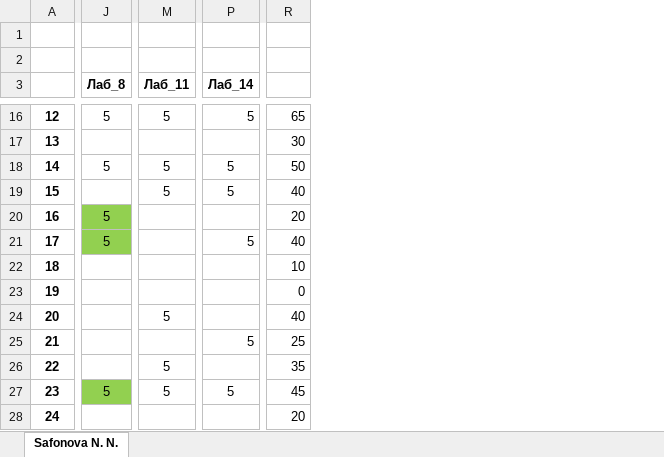
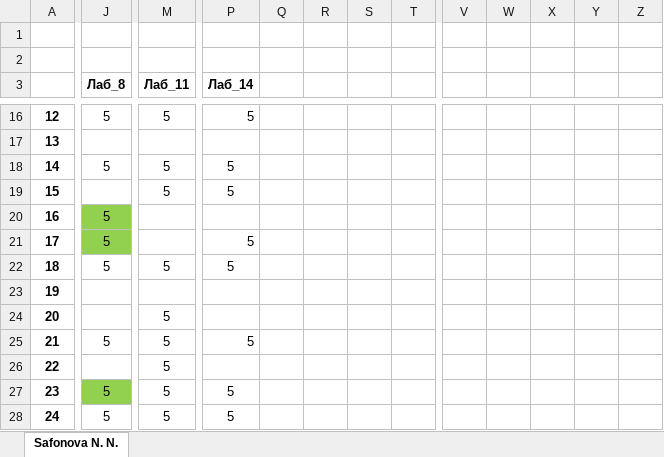
Before and after one commit to IvanSibirevV2/KipFin_Lab_2023_v0_Git0, an Excel workbook: 3ПКС-420/3ПКС-420.xlsx, sheet Safonova N. N., drawn as a sheet; only a part is shown, gaps mark what is left out; values as stored, in another font and other column widths than the file's, no borders; conditional formats not drawn; removed rows and columns are numbered as before the commit, all else as after; the diff covers the shown part only; the diff names each change by its address in the sheet, - before the commit and + after, or states it on an @@ line.

```diff
--- a/3ПКС-420/3ПКС-420.xlsx (sheet Safonova N. N.)
+++ b/3ПКС-420/3ПКС-420.xlsx (sheet Safonova N. N.)
-column R, rows 16-28: 65 | 30 | 50 | 40 | 20 | 40 | 10 | 0 | 40 | 25 | 35 | 45 | 20
+column Q, empty
+column R, empty
+column S, empty
+column T, empty
+column V, empty
+column W, empty
+column X, empty
+column Y, empty
+column Z, empty
-J22 (Лаб_8): (empty)
+J22 (Лаб_8): 5
-M22 (Лаб_11): (empty)
+M22 (Лаб_11): 5
-P22 (Лаб_14): (empty)
+P22 (Лаб_14): 5
-J25 (Лаб_8): (empty)
+J25 (Лаб_8): 5
-M25 (Лаб_11): (empty)
+M25 (Лаб_11): 5
-J28 (Лаб_8): (empty)
+J28 (Лаб_8): 5
-M28 (Лаб_11): (empty)
+M28 (Лаб_11): 5
-P28 (Лаб_14): (empty)
+P28 (Лаб_14): 5
```
Also changed, not shown: 3 removed columns and 19 edited cells elsewhere in this sheet, 29 other files.
